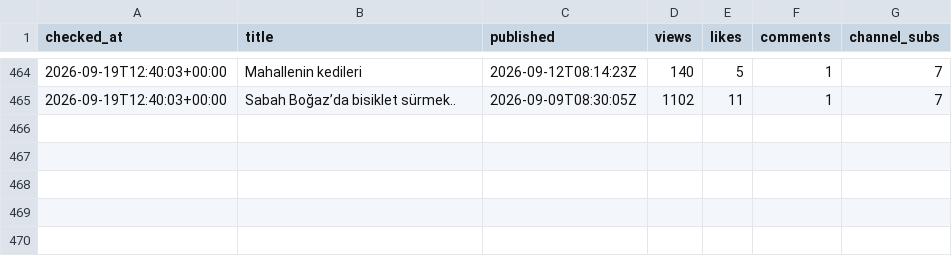
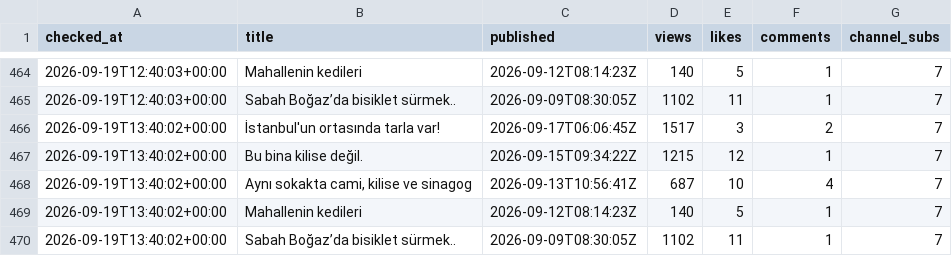
Before and after one commit to volaria/vd-insights-data, a CSV file: data/yt_live_DEFNE_log.csv, drawn as a sheet; only a part is shown, gaps mark what is left out; the diff names each change by its address in the sheet, - before the commit and + after, or states it on an @@ line.

Commit message:
live

```diff
--- a/data/yt_live_DEFNE_log.csv
+++ b/data/yt_live_DEFNE_log.csv
+row 466: 2026-09-19T13:40:02+00:00 | İstanbul'un ortasında tarla var! | 2026-09-17T06:06:45Z | 1517 | 3 | 2 | 7
+row 467: 2026-09-19T13:40:02+00:00 | Bu bina kilise değil. | 2026-09-15T09:34:22Z | 1215 | 12 | 1 | 7
+row 468: 2026-09-19T13:40:02+00:00 | Aynı sokakta cami, kilise ve sinagog | 2026-09-13T10:56:41Z | 687 | 10 | 4 | 7
+row 469: 2026-09-19T13:40:02+00:00 | Mahallenin kedileri | 2026-09-12T08:14:23Z | 140 | 5 | 1 | 7
+row 470: 2026-09-19T13:40:02+00:00 | Sabah Boğaz’da bisiklet sürmek.. | 2026-09-09T08:30:05Z | 1102 | 11 | 1 | 7
```
Also changed, not shown: data/yt_live_DEFNE.csv.
